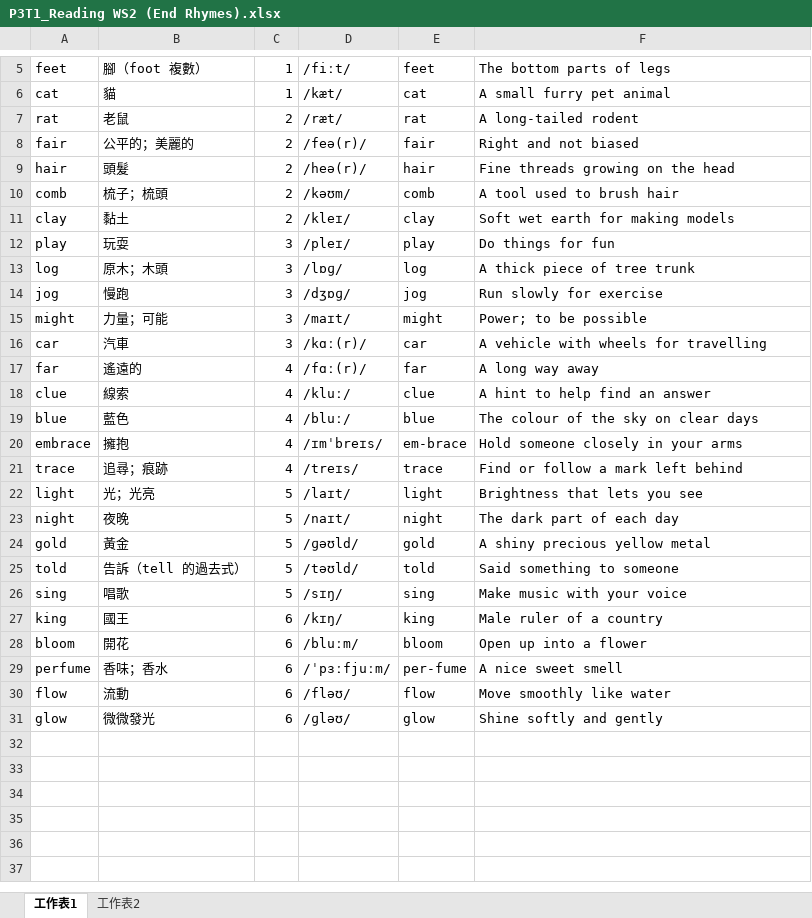
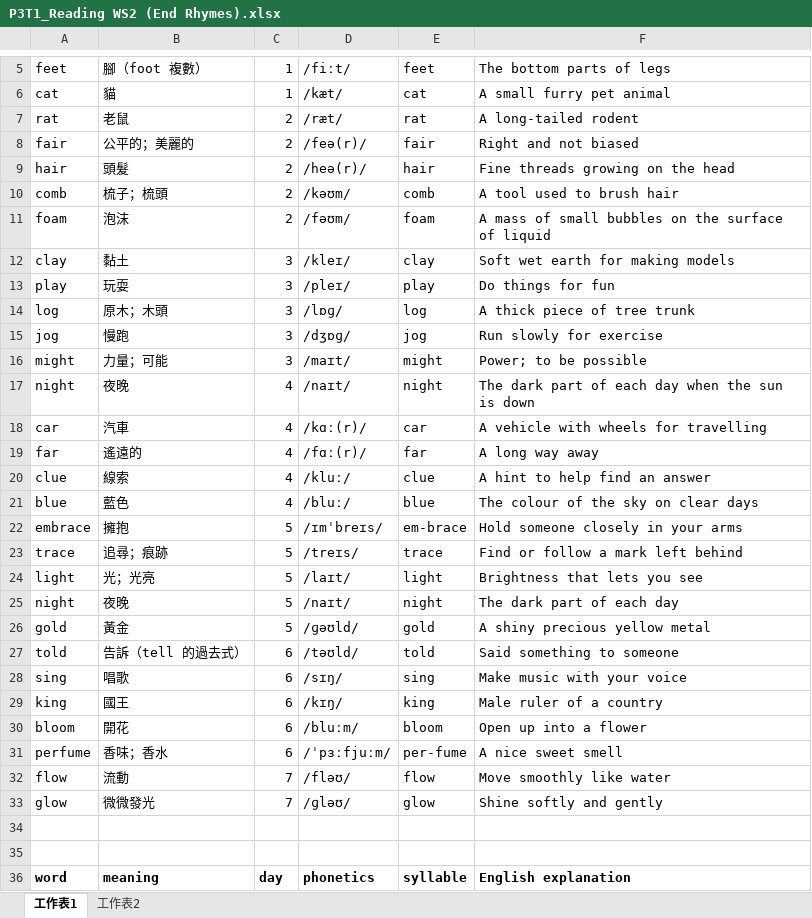
Before and after one commit to vizaiweb/word-review, an Excel workbook: data/srleng/P3/P3T1_Reading WS2 (End Rhymes).xlsx, sheet 工作表1, drawn as a sheet; only a part is shown, gaps mark what is left out; values as stored, in another font and other column widths than the file's, no borders; addresses are those after the commit; the diff names each change by its address in the sheet, - before the commit and + after, or states it on an @@ line.

Commit message:
Add files via upload

```diff
--- a/data/srleng/P3/P3T1_Reading WS2 (End Rhymes).xlsx (sheet 工作表1)
+++ b/data/srleng/P3/P3T1_Reading WS2 (End Rhymes).xlsx (sheet 工作表1)
+row 11: foam | 泡沫 | 2 | /fəʊm/ | foam | A mass of small bubbles on the surface of liquid
-C12: 2
+C12: 3
+row 17: night | 夜晚 | 4 | /naɪt/ | night | The dark part of each day when the sun is down
-C18: 3
+C18: 4
-C22:C23: 4
+C22:C23: 5
-C27:C28: 5
+C27:C28: 6
-C32:C33: 6
+C32:C33: 7
+row 34: (empty)
+row 35: (empty)
+row 36: word | meaning | day | phonetics | syllable | English explanation
```
